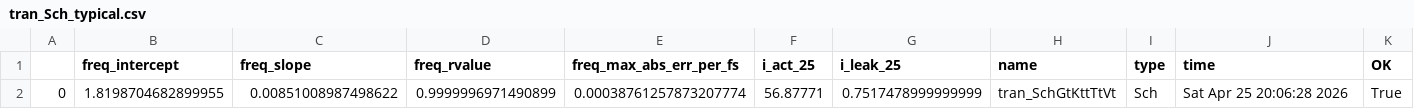
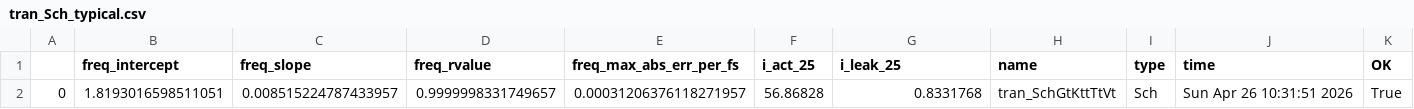
Before and after one commit to analogicus/lelo_gr02_sky130a, a CSV file: sim/LELO_GR02/results/tran_Sch_typical.csv, drawn as a sheet.

```diff
--- a/sim/LELO_GR02/results/tran_Sch_typical.csv
+++ b/sim/LELO_GR02/results/tran_Sch_typical.csv
@@ -1,2 +1,2 @@
 ,freq_intercept,freq_slope,freq_rvalue,freq_max_abs_err_per_fs,i_act_25,i_leak_25,name,type,time,OK
-0,1.8198704682899955,0.00851008987498622,0.9999996971490899,0.00038761257873207774,56.87771,0.7517478999999999,tran_SchGtKttTtVt,Sch,Sat Apr 25 20:06:28 2026,True
+0,1.8193016598511051,0.008515224787433957,0.9999998331749657,0.00031206376118271957,56.86828,0.8331768,tran_SchGtKttTtVt,Sch,Sun Apr 26 10:31:51 2026,True
```
Also changed, not shown: sim/BANDGAP/results/tran_Lay_etc.csv, sim/BANDGAP/results/tran_Lay_mc.csv, 24 other files.
